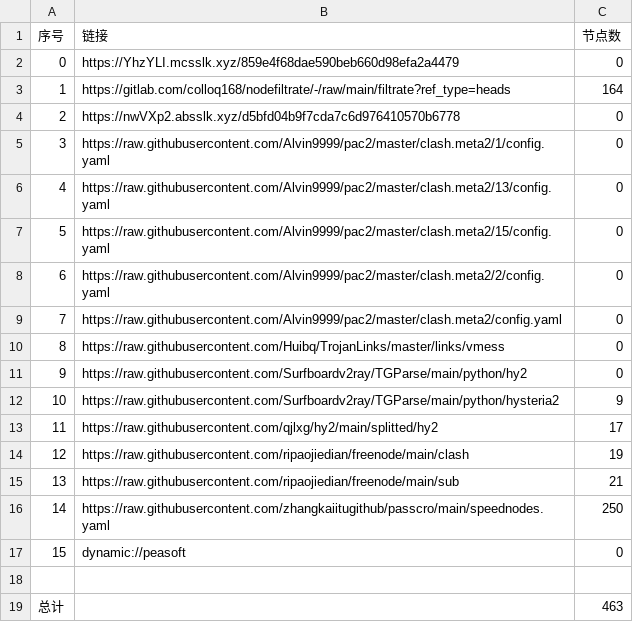
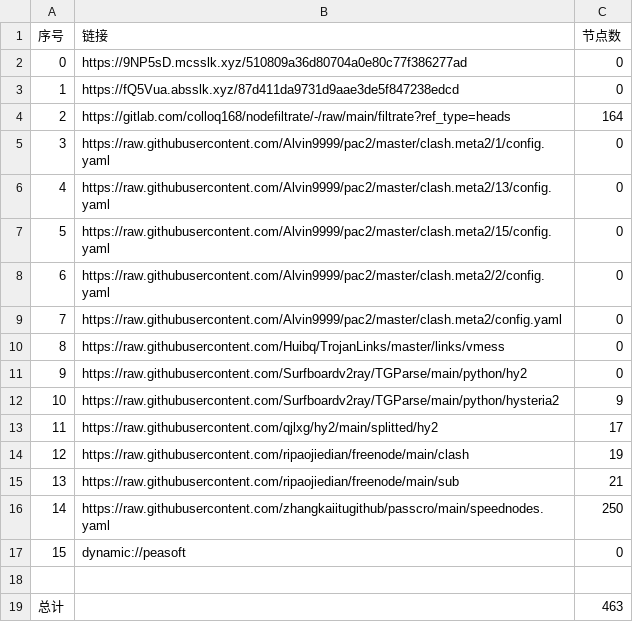
Before and after one commit to dreamMilk/AutoMergePublicNodes, a CSV file: list_result.csv, drawn as a sheet.

```diff
--- a/list_result.csv
+++ b/list_result.csv
@@ -1,5 +1,5 @@
 序号,链接,节点数
-0,https://YhzYLI.mcsslk.xyz/859e4f68dae590beb660d98efa2a4479,0
-1,https://gitlab.com/colloq168/nodefiltrate/-/raw/main/filtrate?ref_type=heads,164
-2,https://nwVXp2.absslk.xyz/d5bfd04b9f7cda7c6d976410570b6778,0
+0,https://9NP5sD.mcsslk.xyz/510809a36d80704a0e80c77f386277ad,0
+1,https://fQ5Vua.absslk.xyz/87d411da9731d9aae3de5f847238edcd,0
+2,https://gitlab.com/colloq168/nodefiltrate/-/raw/main/filtrate?ref_type=heads,164
 3,https://raw.githubusercontent.com/Alvin9999/pac2/master/clash.meta2/1/config.yaml,0
```
Also changed, not shown: 22 other files.
